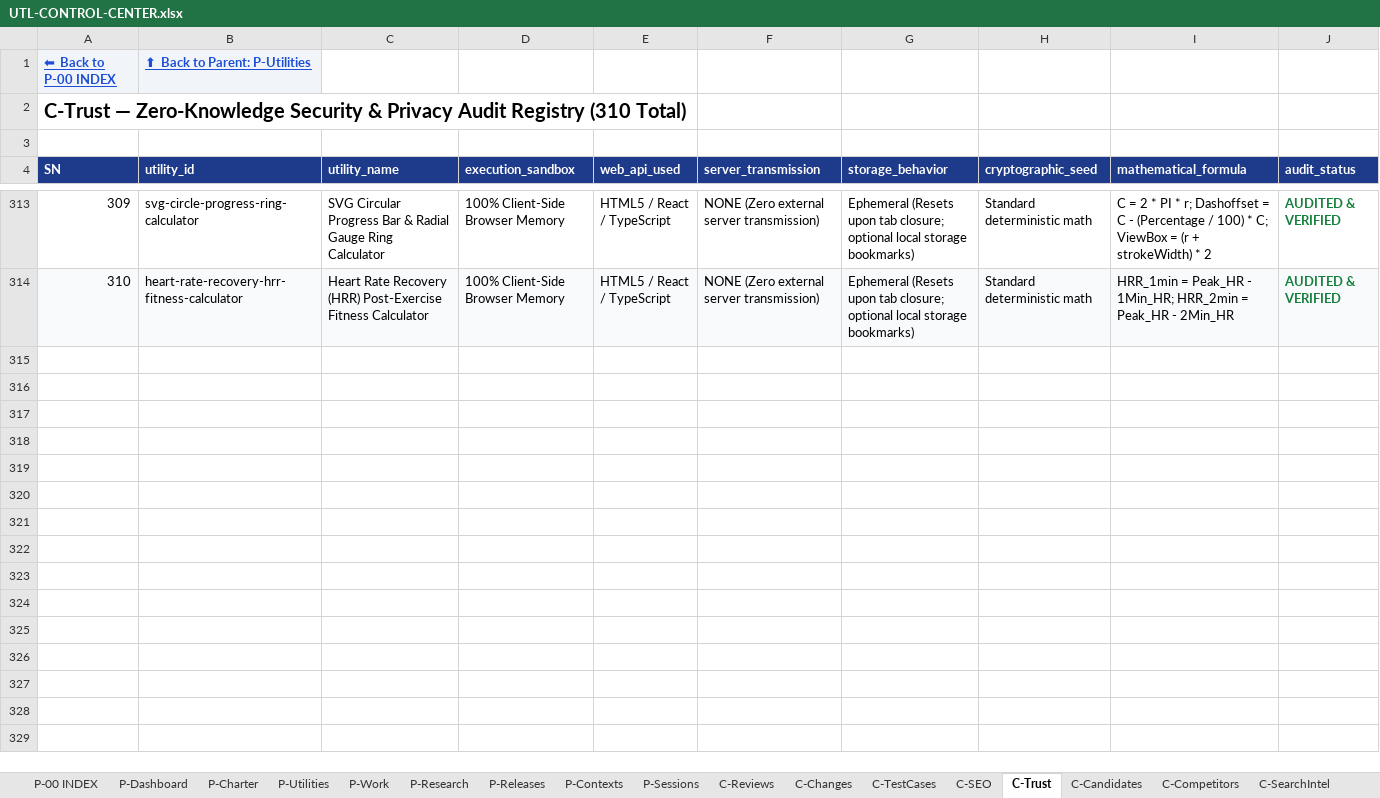
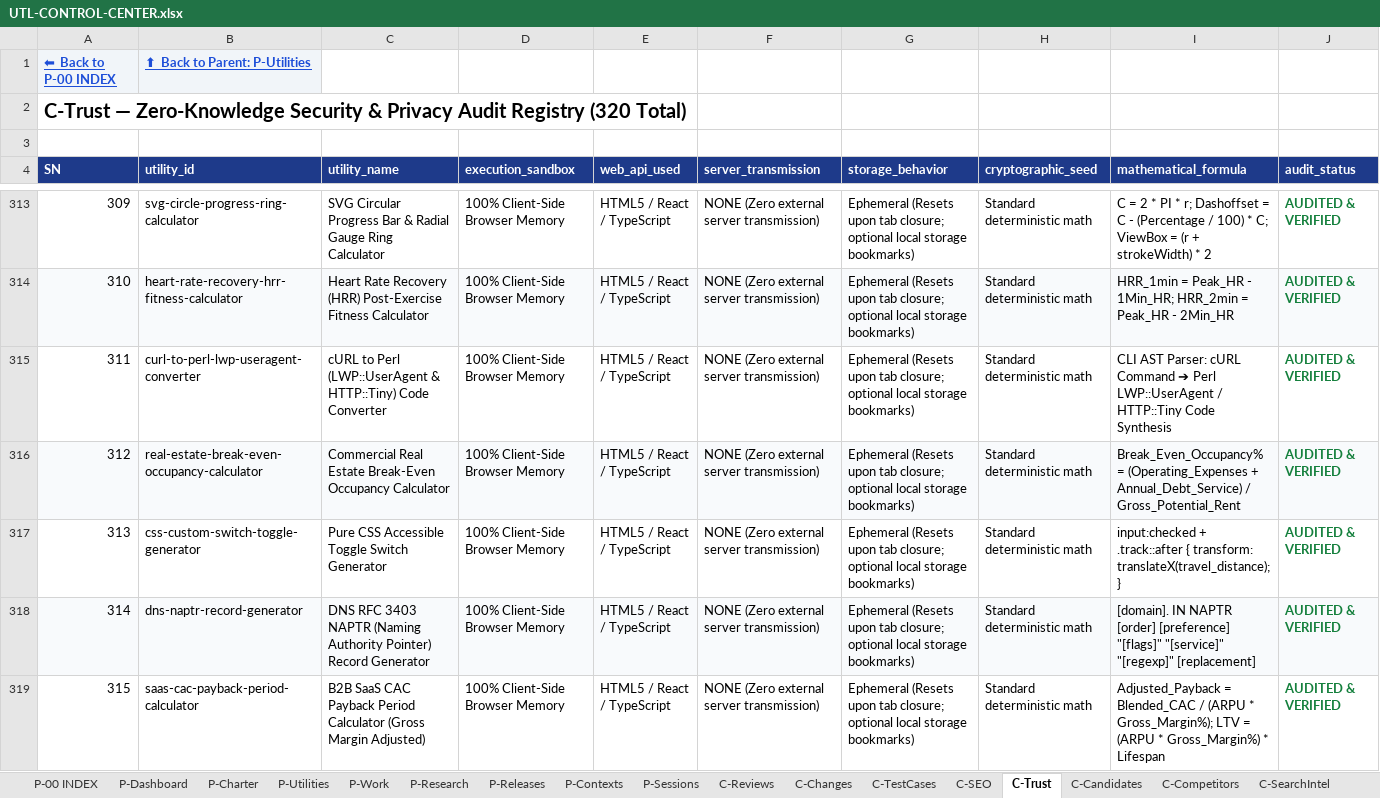
Before and after one commit to devmallik4321/utl-tools, an Excel workbook: control/UTL-CONTROL-CENTER.xlsx, sheet C-Trust, drawn as a sheet; only a part is shown, gaps mark what is left out; values as stored, in another font and other column widths than the file's, no borders; the diff covers the shown part only; the diff names each change by its address in the sheet, - before the commit and + after, or states it on an @@ line.

Commit message:
feat(expansion): scale to 320 live utilities milestone (cURL to Perl converter, CRE break-even occupancy underwriting calculator, Pure CSS accessible toggle switch generator, RFC 3403 NAPTR DNS record generator, SaaS CAC payback period gross margin calculator, Hex line drawing raycaster, Crontab to Datadog Synthetics converter, IRS Section 1091 wash sale loss calculator, SVG pie and donut chart generator, Aerobic decoupling cardiac drift calculator)

```diff
--- a/control/UTL-CONTROL-CENTER.xlsx (sheet C-Trust)
+++ b/control/UTL-CONTROL-CENTER.xlsx (sheet C-Trust)
@@ column A (SN) renumbered in row 2 @@
+row 315: 311 | curl-to-perl-lwp-useragent-converter | cURL to Perl (LWP::UserAgent & HTTP::Tiny) Code Converter | 100% Client-Side Browser Memory | HTML5 / React / TypeScript | NONE (Zero external server transmission) | Ephemeral (Resets upon tab closure; optional local storage bookmarks) | Standard deterministic math | CLI AST Parser: cURL Command ➔ Perl LWP::UserAgent / HTTP::Tiny Code Synthesis | AUDITED & VERIFIED
+row 316: 312 | real-estate-break-even-occupancy-calculator | Commercial Real Estate Break-Even Occupancy Calculator | 100% Client-Side Browser Memory | HTML5 / React / TypeScript | NONE (Zero external server transmission) | Ephemeral (Resets upon tab closure; optional local storage bookmarks) | Standard deterministic math | Break_Even_Occupancy% = (Operating_Expenses + Annual_Debt_Service) / Gross_Potential_Rent | AUDITED & VERIFIED
+row 317: 313 | css-custom-switch-toggle-generator | Pure CSS Accessible Toggle Switch Generator | 100% Client-Side Browser Memory | HTML5 / React / TypeScript | NONE (Zero external server transmission) | Ephemeral (Resets upon tab closure; optional local storage bookmarks) | Standard deterministic math | input:checked + .track::after { transform: translateX(travel_distance); } | AUDITED & VERIFIED
+row 318: 314 | dns-naptr-record-generator | DNS RFC 3403 NAPTR (Naming Authority Pointer) Record Generator | 100% Client-Side Browser Memory | HTML5 / React / TypeScript | NONE (Zero external server transmission) | Ephemeral (Resets upon tab closure; optional local storage bookmarks) | Standard deterministic math | [domain]. IN NAPTR [order] [preference] "[flags]" "[service]" "[regexp]" [replacement] | AUDITED & VERIFIED
+row 319: 315 | saas-cac-payback-period-calculator | B2B SaaS CAC Payback Period Calculator (Gross Margin Adjusted) | 100% Client-Side Browser Memory | HTML5 / React / TypeScript | NONE (Zero external server transmission) | Ephemeral (Resets upon tab closure; optional local storage bookmarks) | Standard deterministic math | Adjusted_Payback = Blended_CAC / (ARPU * Gross_Margin%); LTV = (ARPU * Gross_Margin%) * Lifespan | AUDITED & VERIFIED
```
Also changed, not shown: 5 added rows elsewhere in this sheet, sheet C-Reviews, sheet P-Utilities, sheet C-Changes, sheet C-TestCases, sheet C-SEO, sheet C-DailyStatistics, 15 other files.
